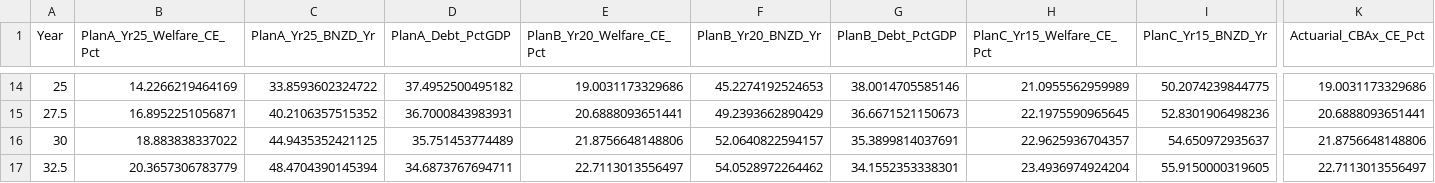
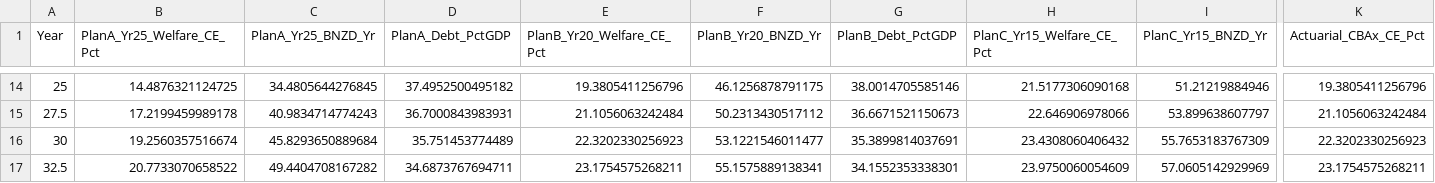
Before and after one commit to MichaelTiemann/IGWelfare, a CSV file: Output_NZ_4Region_Intergen/Table22_Doc1D_LaunchPlans_OrbitalComparison_Dunedin_22.csv, drawn as a sheet; only a part is shown, gaps mark what is left out; the diff covers the shown part only; the diff names each change by its address in the sheet, - before the commit and + after, or states it on an @@ line.

```diff
--- a/Output_NZ_4Region_Intergen/Table22_Doc1D_LaunchPlans_OrbitalComparison_Dunedin_22.csv
+++ b/Output_NZ_4Region_Intergen/Table22_Doc1D_LaunchPlans_OrbitalComparison_Dunedin_22.csv
-B14 (PlanA_Yr25_Welfare_CE_Pct): 14.2266219464169
+B14 (PlanA_Yr25_Welfare_CE_Pct): 14.4876321124725
-C14 (PlanA_Yr25_BNZD_Yr): 33.8593602324722
+C14 (PlanA_Yr25_BNZD_Yr): 34.4805644276845
-E14 (PlanB_Yr20_Welfare_CE_Pct): 19.0031173329686
+E14 (PlanB_Yr20_Welfare_CE_Pct): 19.3805411256796
-F14 (PlanB_Yr20_BNZD_Yr): 45.2274192524653
+F14 (PlanB_Yr20_BNZD_Yr): 46.1256878791175
-H14 (PlanC_Yr15_Welfare_CE_Pct): 21.0955562959989
+H14 (PlanC_Yr15_Welfare_CE_Pct): 21.5177306090168
-I14 (PlanC_Yr15_BNZD_Yr): 50.2074239844775
+I14 (PlanC_Yr15_BNZD_Yr): 51.21219884946
-K14 (Actuarial_CBAx_CE_Pct): 19.0031173329686
+K14 (Actuarial_CBAx_CE_Pct): 19.3805411256796
-B15 (PlanA_Yr25_Welfare_CE_Pct): 16.8952251056871
+B15 (PlanA_Yr25_Welfare_CE_Pct): 17.2199459989178
-C15 (PlanA_Yr25_BNZD_Yr): 40.2106357515352
+C15 (PlanA_Yr25_BNZD_Yr): 40.9834714774243
-E15 (PlanB_Yr20_Welfare_CE_Pct): 20.6888093651441
+E15 (PlanB_Yr20_Welfare_CE_Pct): 21.1056063242484
-F15 (PlanB_Yr20_BNZD_Yr): 49.2393662890429
+F15 (PlanB_Yr20_BNZD_Yr): 50.2313430517112
-H15 (PlanC_Yr15_Welfare_CE_Pct): 22.1975590965645
+H15 (PlanC_Yr15_Welfare_CE_Pct): 22.646906978066
-I15 (PlanC_Yr15_BNZD_Yr): 52.8301906498236
+I15 (PlanC_Yr15_BNZD_Yr): 53.899638607797
-K15 (Actuarial_CBAx_CE_Pct): 20.6888093651441
+K15 (Actuarial_CBAx_CE_Pct): 21.1056063242484
-B16 (PlanA_Yr25_Welfare_CE_Pct): 18.883838337022
+B16 (PlanA_Yr25_Welfare_CE_Pct): 19.2560357516674
-C16 (PlanA_Yr25_BNZD_Yr): 44.9435352421125
+C16 (PlanA_Yr25_BNZD_Yr): 45.8293650889684
-E16 (PlanB_Yr20_Welfare_CE_Pct): 21.8756648148806
+E16 (PlanB_Yr20_Welfare_CE_Pct): 22.3202330256923
-F16 (PlanB_Yr20_BNZD_Yr): 52.0640822594157
+F16 (PlanB_Yr20_BNZD_Yr): 53.1221546011477
-H16 (PlanC_Yr15_Welfare_CE_Pct): 22.9625936704357
+H16 (PlanC_Yr15_Welfare_CE_Pct): 23.4308060406432
-I16 (PlanC_Yr15_BNZD_Yr): 54.650972935637
+I16 (PlanC_Yr15_BNZD_Yr): 55.7653183767309
-K16 (Actuarial_CBAx_CE_Pct): 21.8756648148806
+K16 (Actuarial_CBAx_CE_Pct): 22.3202330256923
-B17 (PlanA_Yr25_Welfare_CE_Pct): 20.3657306783779
+B17 (PlanA_Yr25_Welfare_CE_Pct): 20.7733070658522
-C17 (PlanA_Yr25_BNZD_Yr): 48.4704390145394
+C17 (PlanA_Yr25_BNZD_Yr): 49.4404708167282
-E17 (PlanB_Yr20_Welfare_CE_Pct): 22.7113013556497
+E17 (PlanB_Yr20_Welfare_CE_Pct): 23.1754575268211
-F17 (PlanB_Yr20_BNZD_Yr): 54.0528972264462
+F17 (PlanB_Yr20_BNZD_Yr): 55.1575889138341
-H17 (PlanC_Yr15_Welfare_CE_Pct): 23.4936974924204
+H17 (PlanC_Yr15_Welfare_CE_Pct): 23.9750060054609
-I17 (PlanC_Yr15_BNZD_Yr): 55.9150000319605
+I17 (PlanC_Yr15_BNZD_Yr): 57.0605142929969
-K17 (Actuarial_CBAx_CE_Pct): 22.7113013556497
+K17 (Actuarial_CBAx_CE_Pct): 23.1754575268211
```
Also changed, not shown: 159 edited cells elsewhere in this file, 35 other files.
